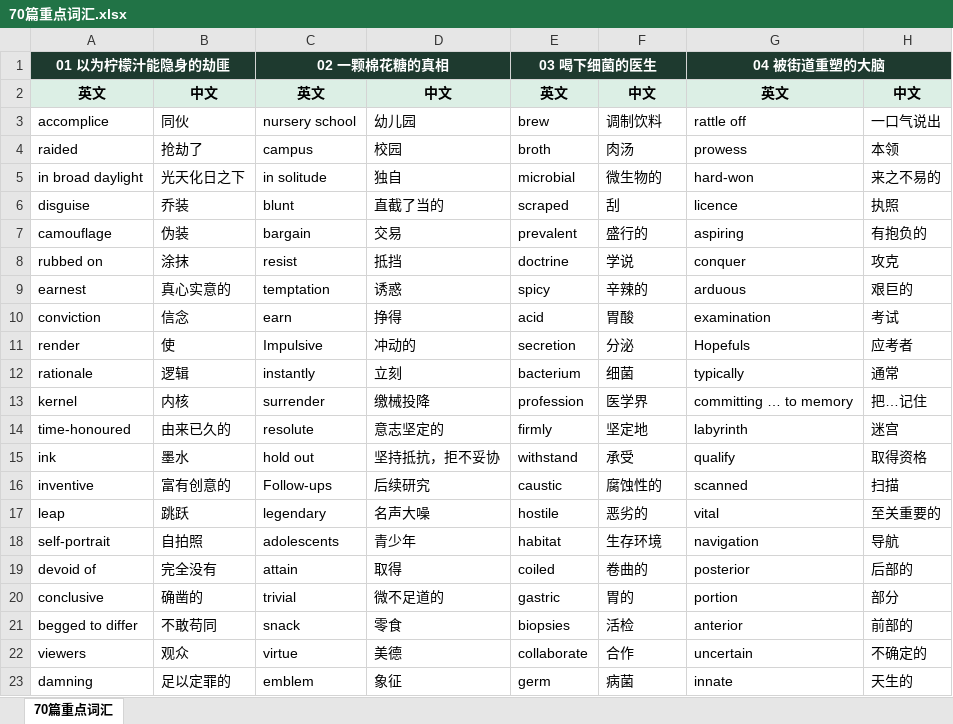
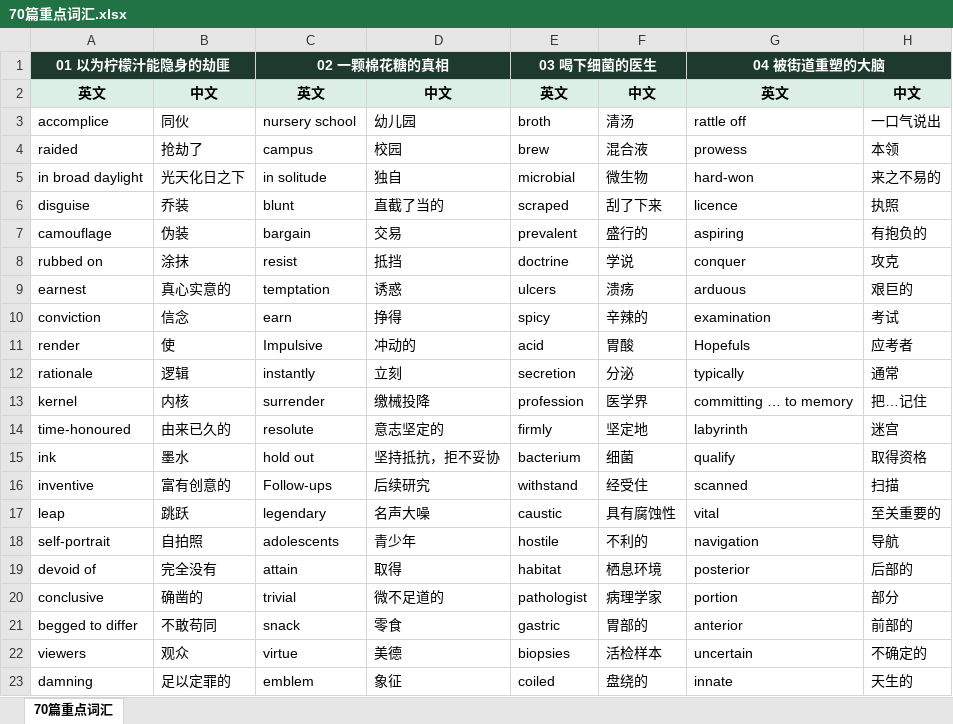
Before and after one commit to AlienCodes/literate-enigma, an Excel workbook: 视频/70篇重点词汇.xlsx, sheet 70篇重点词汇, drawn as a sheet; only a part is shown; values as stored, in another font and other column widths than the file's, no borders; the diff covers the shown part only; the diff names each change by its address in the sheet, - before the commit and + after, or states it on an @@ line.

```diff
--- a/视频/70篇重点词汇.xlsx (sheet 70篇重点词汇)
+++ b/视频/70篇重点词汇.xlsx (sheet 70篇重点词汇)
-E3: brew
+E3: broth
-F3: 调制饮料
+F3: 清汤
-E4: broth
+E4: brew
-F4: 肉汤
+F4: 混合液
-F5: 微生物的
+F5: 微生物
-F6: 刮
+F6: 刮了下来
-E9: spicy
+E9: ulcers
-F9: 辛辣的
+F9: 溃疡
-E10: acid
+E10: spicy
-F10: 胃酸
+F10: 辛辣的
-E11: secretion
+E11: acid
-F11: 分泌
+F11: 胃酸
-E12: bacterium
+E12: secretion
-F12: 细菌
+F12: 分泌
-E15: withstand
+E15: bacterium
-F15: 承受
+F15: 细菌
-E16: caustic
+E16: withstand
-F16: 腐蚀性的
+F16: 经受住
-E17: hostile
+E17: caustic
-F17: 恶劣的
+F17: 具有腐蚀性
-E18: habitat
+E18: hostile
-F18: 生存环境
+F18: 不利的
-E19: coiled
+E19: habitat
-F19: 卷曲的
+F19: 栖息环境
-E20: gastric
+E20: pathologist
-F20: 胃的
+F20: 病理学家
-E21: biopsies
+E21: gastric
-F21: 活检
+F21: 胃部的
-E22: collaborate
+E22: biopsies
-F22: 合作
+F22: 活检样本
-E23: germ
+E23: coiled
-F23: 病菌
+F23: 盘绕的
```
Also changed, not shown: 74 edited cells elsewhere in this sheet, 8 other files.
